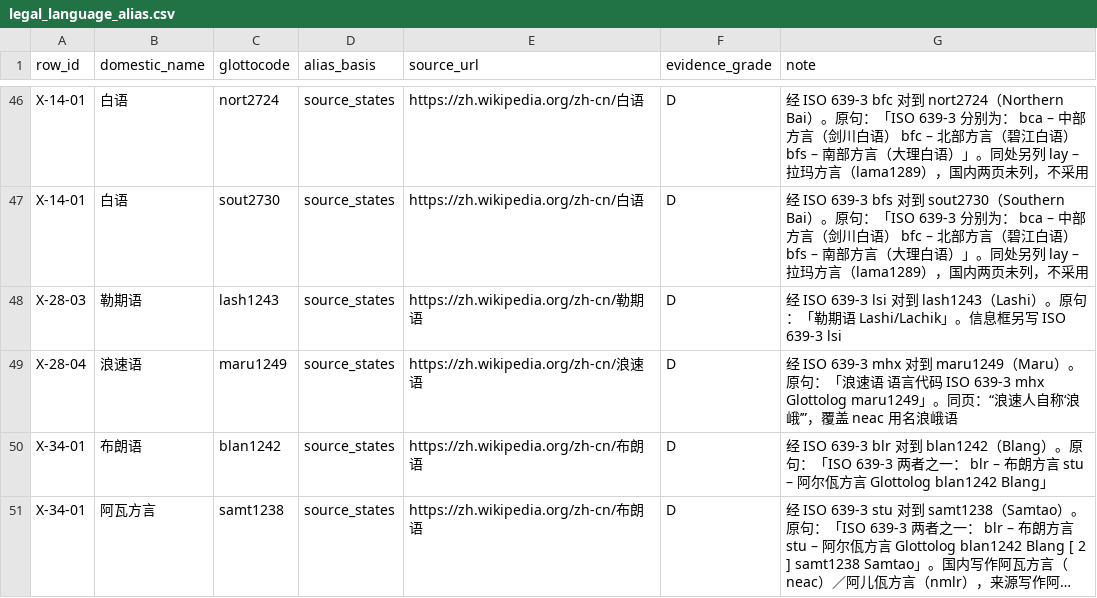
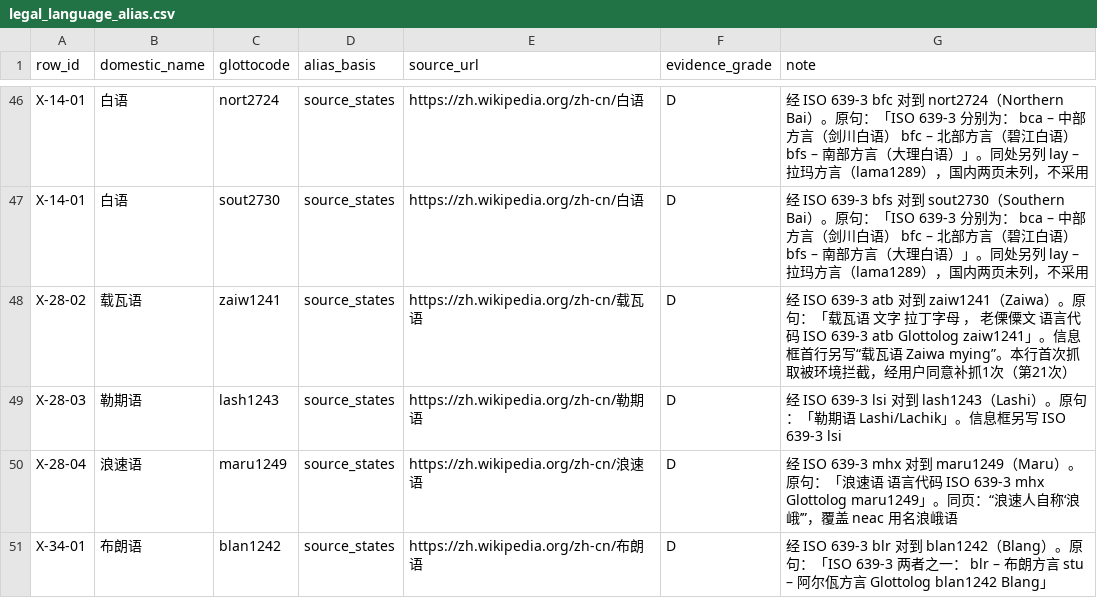
Before and after one commit to SamofPanini/Renew_56, a CSV file: data/aliases/legal_language_alias.csv, drawn as a sheet; only a part is shown, gaps mark what is left out; the shorter side is filled out with more unchanged rows; long unchanged cells end in ….

```diff
--- a/data/aliases/legal_language_alias.csv
+++ b/data/aliases/legal_language_alias.csv
@@ -47,2 +47,3 @@ X-14-01,白语,nort2724,source_states,https://zh.wikipedia.org/zh-cn/白语,D,
 X-14-01,白语,sout2730,source_states,https://zh.wikipedia.org/zh-cn/白语,D,经 ISO 639-3 bfs 对到 sout2730（Southern Bai）。原句：「ISO 639-3 分别为： bca – 中部方言（剑川白语） bfc – 北部方言（碧江白语） bfs – 南部方言（大理白语）」。同处另列 lay – 拉玛方言（lama1289），国内两页未列，不采用
+X-28-02,载瓦语,zaiw1241,source_states,https://zh.wikipedia.org/zh-cn/载瓦语,D,经 ISO 639-3 atb 对到 zaiw1241（Zaiwa）。原句：「载瓦语 文字 拉丁字母 ， 老傈僳文 语言代码 ISO 639-3 atb Glottolog zaiw1241」。信息框首行另写“载瓦语 Zaiwa mying”。本行首次抓取被环境拦截，经用户同意补抓1次（第21次）
 X-28-03,勒期语,lash1243,source_states,https://zh.wikipedia.org/zh-cn/勒期语,D,经 ISO 639-3 lsi 对到 lash1243（Lashi）。原句：「勒期语 Lashi/Lachik」。信息框另写 ISO 639-3 lsi
```
Also changed, not shown: data/mapping_legal_language.csv, outputs/indicators.csv, 1 other file.
